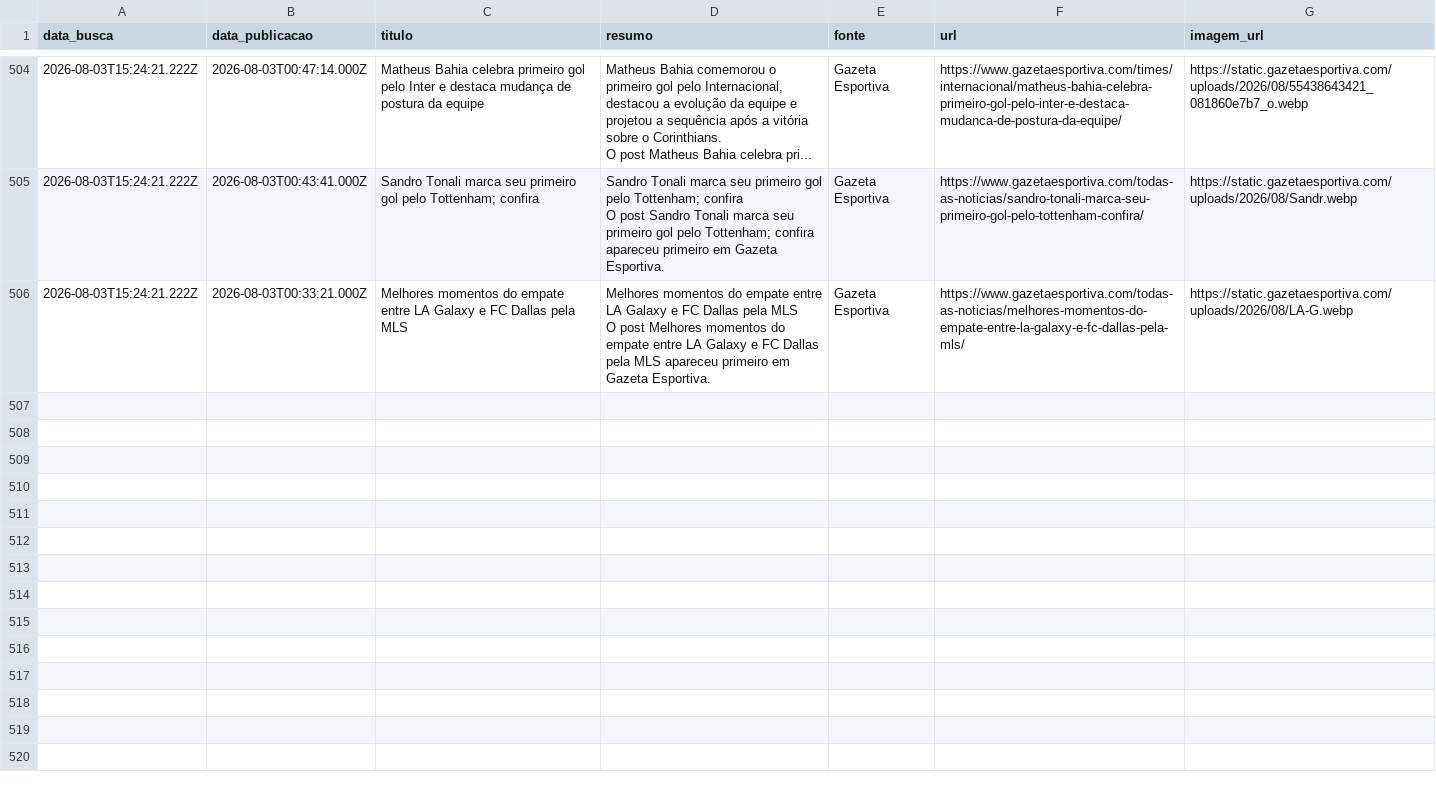
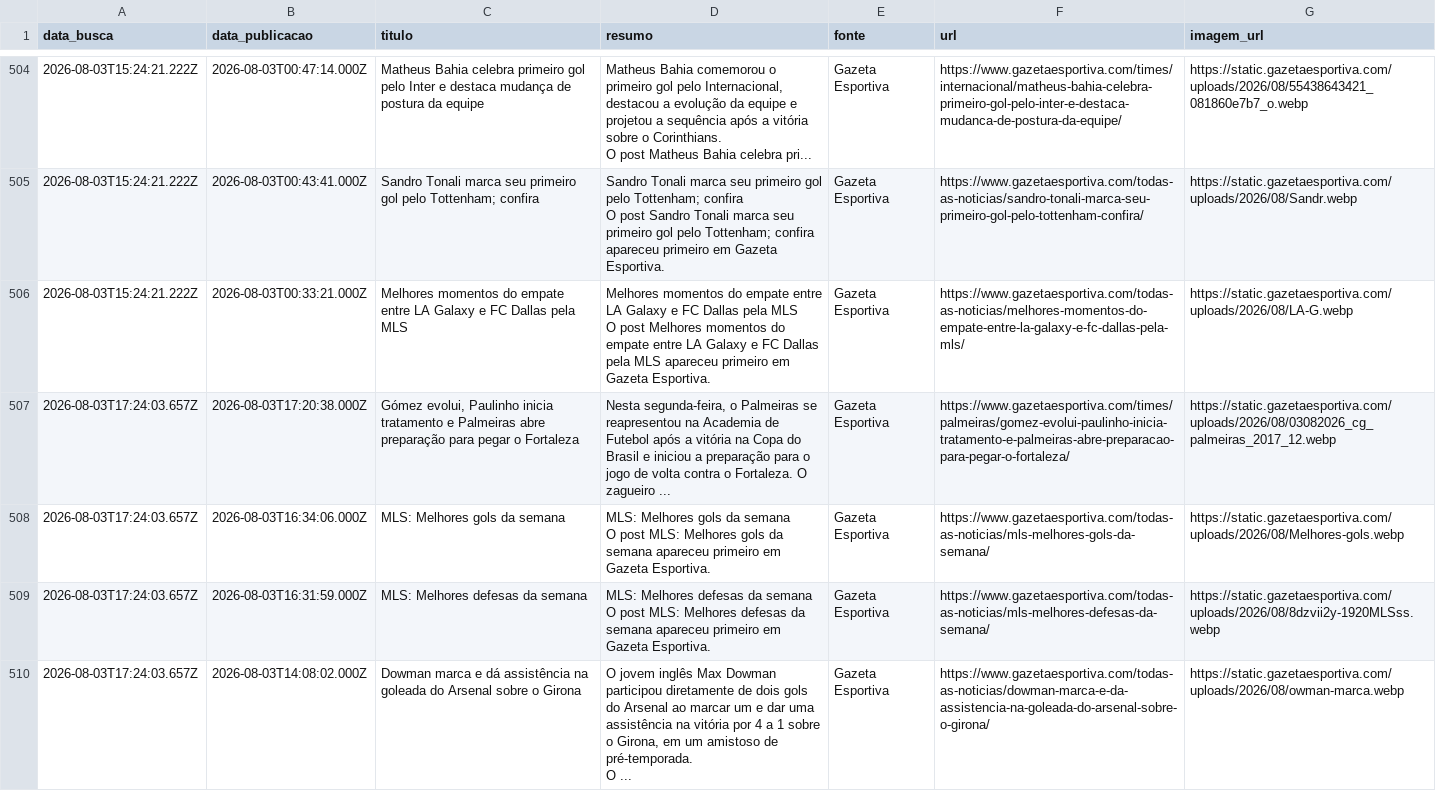
Before and after one commit to yuriluna85/boleragem-nordestina, a CSV file: DATA/2026/08/masculino/masculino.csv, drawn as a sheet; only a part is shown, gaps mark what is left out; the diff covers the shown part only.

Commit message:
editorial: curadoria diária de notícias futebolísticas do Nordeste [skip ci]

```diff
--- a/DATA/2026/08/masculino/masculino.csv
+++ b/DATA/2026/08/masculino/masculino.csv
@@ -807 +807,8 @@ O post Sandro Tonali marca seu primeiro gol pelo Tottenham; confira apareceu pri
 O post Melhores momentos do empate entre LA Galaxy e FC Dallas pela MLS apareceu primeiro em Gazeta Esportiva.",Gazeta Esportiva,https://www.gazetaesportiva.com/todas-as-noticias/melhores-momentos-do-empate-entre-la-galaxy-e-fc-dallas-pela-mls/,https://static.gazetaesportiva.com/uploads/2026/08/LA-G.webp
+2026-08-03T17:24:03.657Z,2026-08-03T17:20:38.000Z,"Gómez evolui, Paulinho inicia tratamento e Palmeiras abre preparação para pegar o Fortaleza","Nesta segunda-feira, o Palmeiras se reapresentou na Academia de Futebol após a vitória na Copa do Brasil e iniciou a preparação para o jogo de volta contra o Fortaleza. O zagueiro ...",Gazeta Esportiva,https://www.gazetaesportiva.com/times/palmeiras/gomez-evolui-paulinho-inicia-tratamento-e-palmeiras-abre-preparacao-para-pegar-o-fortaleza/,https://static.gazetaesportiva.com/uploads/2026/08/03082026_cg_palmeiras_2017_12.webp
+2026-08-03T17:24:03.657Z,2026-08-03T16:34:06.000Z,MLS: Melhores gols da semana,"MLS: Melhores gols da semana
+O post MLS: Melhores gols da semana apareceu primeiro em Gazeta Esportiva.",Gazeta Esportiva,https://www.gazetaesportiva.com/todas-as-noticias/mls-melhores-gols-da-semana/,https://static.gazetaesportiva.com/uploads/2026/08/Melhores-gols.webp
+2026-08-03T17:24:03.657Z,2026-08-03T16:31:59.000Z,MLS: Melhores defesas da semana,"MLS: Melhores defesas da semana
+O post MLS: Melhores defesas da semana apareceu primeiro em Gazeta Esportiva.",Gazeta Esportiva,https://www.gazetaesportiva.com/todas-as-noticias/mls-melhores-defesas-da-semana/,https://static.gazetaesportiva.com/uploads/2026/08/8dzvii2y-1920MLSss.webp
+2026-08-03T17:24:03.657Z,2026-08-03T14:08:02.000Z,Dowman marca e dá assistência na goleada do Arsenal sobre o Girona,"O jovem inglês Max Dowman participou diretamente de dois gols do Arsenal ao marcar um e dar uma assistência na vitória por 4 a 1 sobre o Girona, em um amistoso de pré-temporada.
+O ...",Gazeta Esportiva,https://www.gazetaesportiva.com/todas-as-noticias/dowman-marca-e-da-assistencia-na-goleada-do-arsenal-sobre-o-girona/,https://static.gazetaesportiva.com/uploads/2026/08/owman-marca.webp
```
Also changed, not shown: 4 added rows elsewhere in this file, DATA/2026/08/feminino/feminino.csv, DATA/2026/08/jogadores/jogadores.csv, 4 other files.
